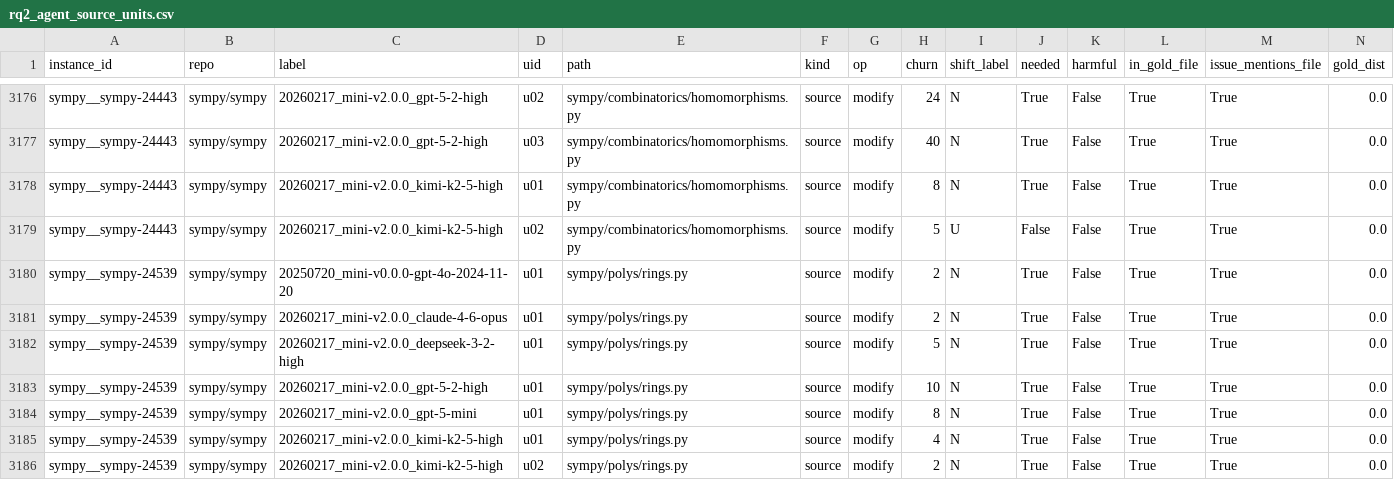
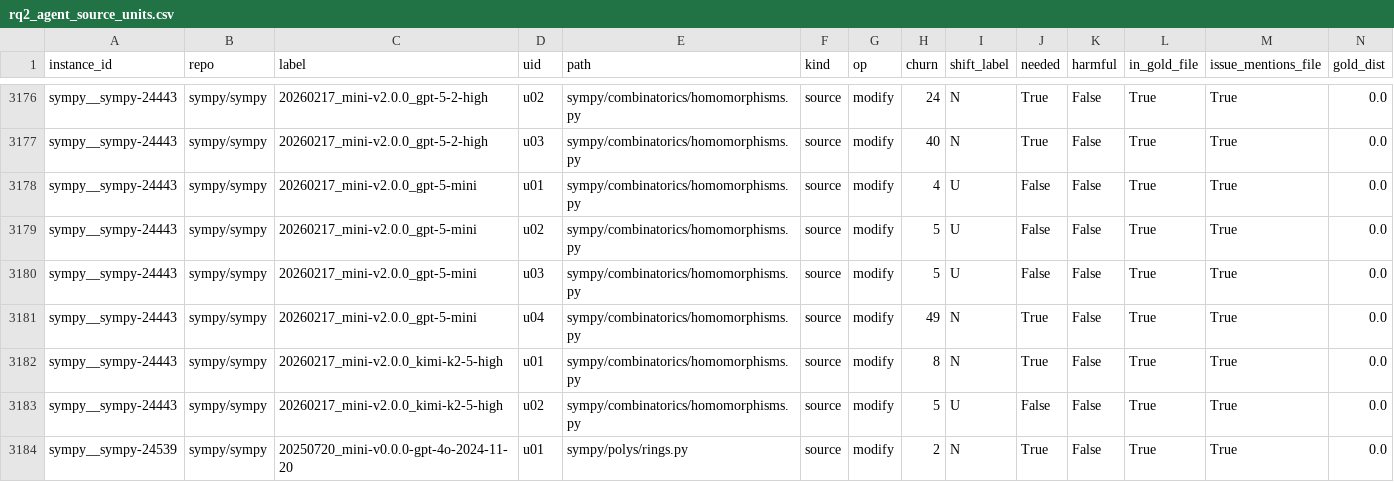
Before and after one commit to ai4se4ai-lab/SHIFT, a CSV file: results/processed/rq234/rq2_agent_source_units.csv, drawn as a sheet; only a part is shown, gaps mark what is left out; the shorter side is filled out with more unchanged rows; rows hold the shown columns only; the diff names each change by its address in the sheet, - before the commit and + after, or states it on an @@ line.

```diff
--- a/results/processed/rq234/rq2_agent_source_units.csv
+++ b/results/processed/rq234/rq2_agent_source_units.csv
+row 3178: sympy__sympy-24443 | sympy/sympy | 20260217_mini-v2.0.0_gpt-5-mini | u01 | sympy/combinatorics/homomorphisms.py | source | modify | 4 | U | False | False | True | True | 0.0
+row 3179: sympy__sympy-24443 | sympy/sympy | 20260217_mini-v2.0.0_gpt-5-mini | u02 | sympy/combinatorics/homomorphisms.py | source | modify | 5 | U | False | False | True | True | 0.0
+row 3180: sympy__sympy-24443 | sympy/sympy | 20260217_mini-v2.0.0_gpt-5-mini | u03 | sympy/combinatorics/homomorphisms.py | source | modify | 5 | U | False | False | True | True | 0.0
+row 3181: sympy__sympy-24443 | sympy/sympy | 20260217_mini-v2.0.0_gpt-5-mini | u04 | sympy/combinatorics/homomorphisms.py | source | modify | 49 | N | True | False | True | True | 0.0
```
Also changed, not shown: results/processed/rq234/patches.csv, results/processed/rq234/rq2_informed.csv, 41 other files.
